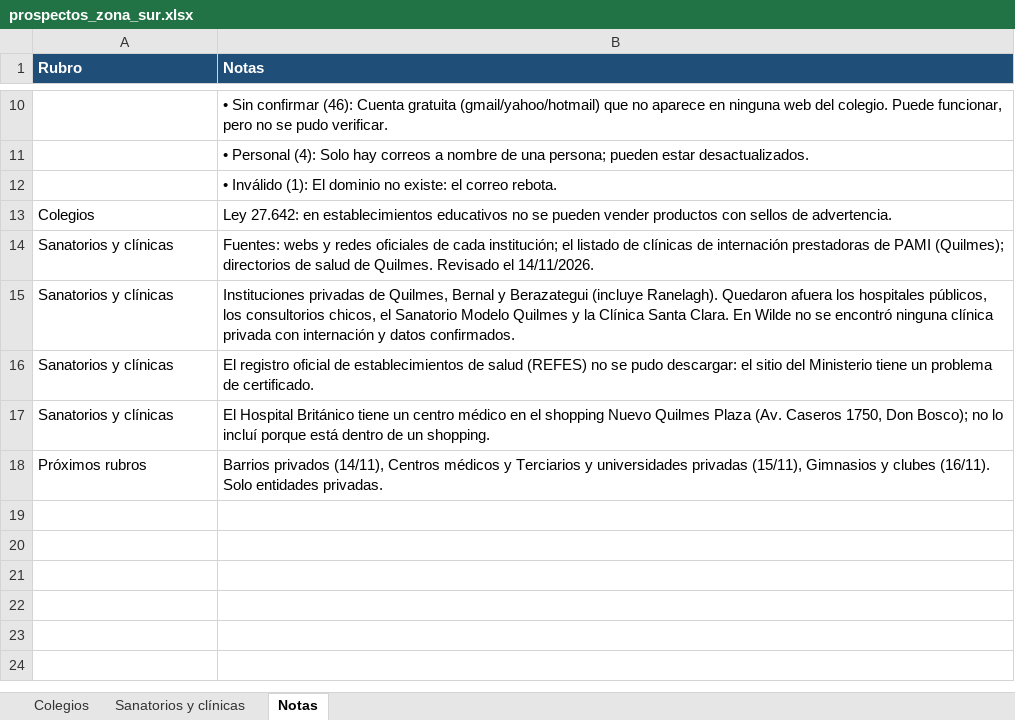
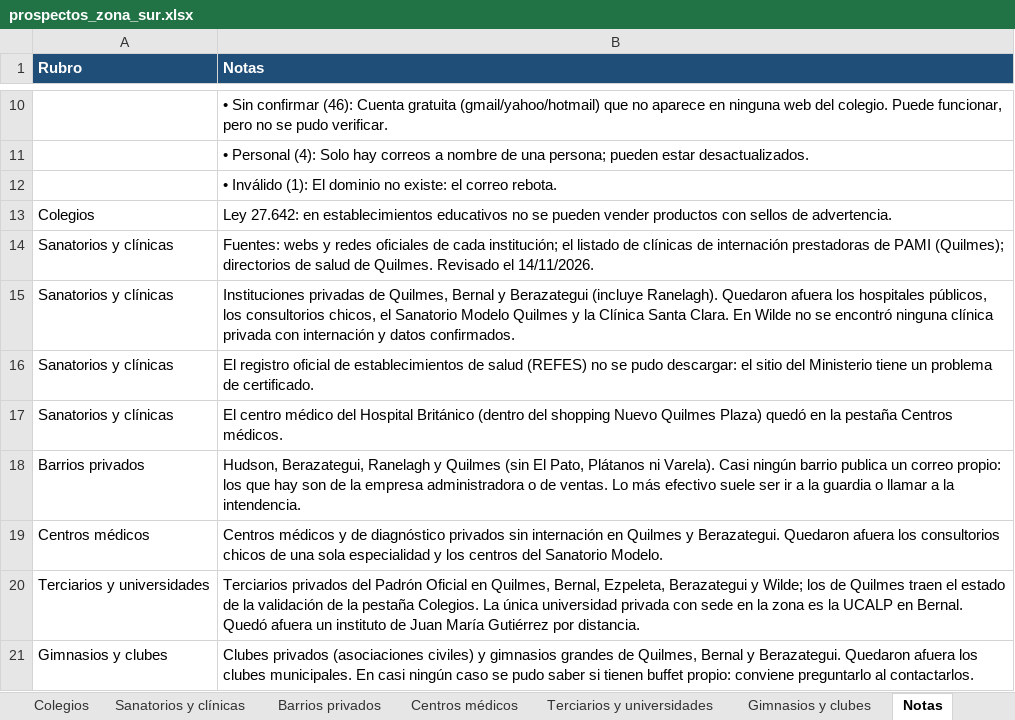
Before and after one commit to qacguido-hash/suscripcion-smg, an Excel workbook: prospectos/prospectos_zona_sur.xlsx, sheet Notas, drawn as a sheet; only a part is shown, gaps mark what is left out; values as stored, in another font and other column widths than the file's, no borders; removed rows and columns are numbered as before the commit, all else as after; the diff names each change by its address in the sheet, - before the commit and + after, or states it on an @@ line.

```diff
--- a/prospectos/prospectos_zona_sur.xlsx (sheet Notas)
+++ b/prospectos/prospectos_zona_sur.xlsx (sheet Notas)
+sheet tab: Barrios privados
+sheet tab: Centros médicos
+sheet tab: Terciarios y universidades
+sheet tab: Gimnasios y clubes
-B17 (Notas): El Hospital Británico tiene un centro médico en el shopping Nuevo Quilmes Plaza (Av. Caseros 1750, Don Bosco); no lo incluí porque está dentro de un shopping.
+B17 (Notas): El centro médico del Hospital Británico (dentro del shopping Nuevo Quilmes Plaza) quedó en la pestaña Centros médicos.
-row 18: Próximos rubros | Barrios privados (14/11), Centros médicos y Terciarios y universidades privadas (15/11), Gimnasios y clubes (16/11). Solo entidades privadas.
+row 18: Barrios privados | Hudson, Berazategui, Ranelagh y Quilmes (sin El Pato, Plátanos ni Varela). Casi ningún barrio publica un correo propio: los que hay son de la empresa administradora o de ventas. Lo más efectivo suele ser ir a la guardia o llamar a la intendencia.
+row 19: Centros médicos | Centros médicos y de diagnóstico privados sin internación en Quilmes y Berazategui. Quedaron afuera los consultorios chicos de una sola especialidad y los centros del Sanatorio Modelo.
+row 20: Terciarios y universidades | Terciarios privados del Padrón Oficial en Quilmes, Bernal, Ezpeleta, Berazategui y Wilde; los de Quilmes traen el estado de la validación de la pestaña Colegios. La única universidad privada con sede en la zona es la UCALP en Bernal. Quedó afuera un instituto de Juan María Gutiérrez por distancia.
+row 21: Gimnasios y clubes | Clubes privados (asociaciones civiles) y gimnasios grandes de Quilmes, Bernal y Berazategui. Quedaron afuera los clubes municipales. En casi ningún caso se pudo saber si tienen buffet propio: conviene preguntarlo al contactarlos.
```
Also changed, not shown: 1 other file.
